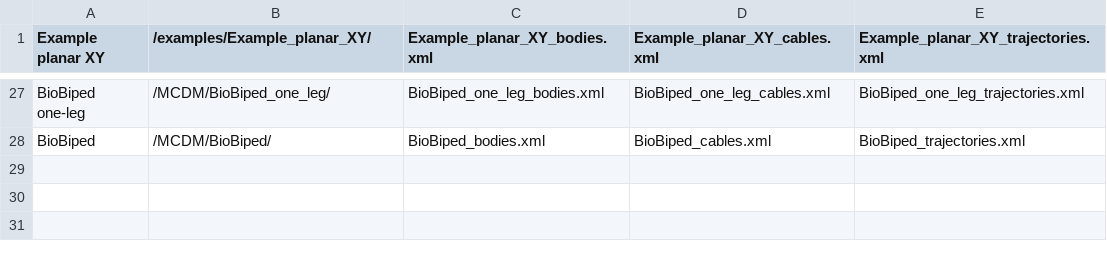
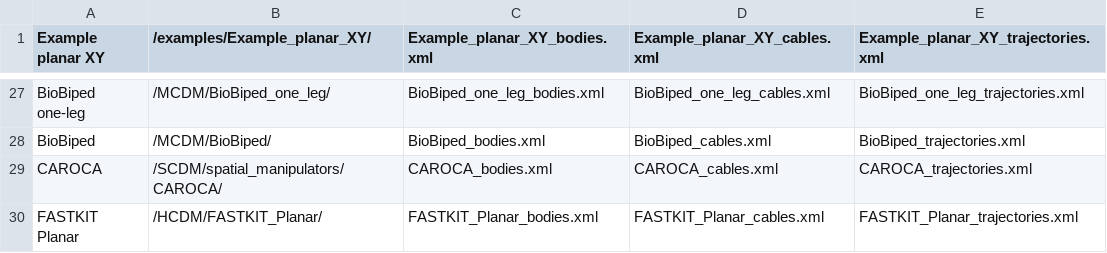
Before and after one commit to darwinlau/CASPR, a CSV file: data/model_config/models/models_list.csv, drawn as a sheet; only a part is shown, gaps mark what is left out.

Commit message:
Added the CAROCA and Fastkit planar MModels

```diff
--- a/data/model_config/models/models_list.csv
+++ b/data/model_config/models/models_list.csv
@@ -28 +28,3 @@ BioBiped one-leg,/MCDM/BioBiped_one_leg/,BioBiped_one_leg_bodies.xml,BioBiped_on
 BioBiped,/MCDM/BioBiped/,BioBiped_bodies.xml,BioBiped_cables.xml,BioBiped_trajectories.xml,
+CAROCA,/SCDM/spatial_manipulators/CAROCA/,CAROCA_bodies.xml,CAROCA_cables.xml,CAROCA_trajectories.xml,
+FASTKIT Planar,/HCDM/FASTKIT_Planar/,FASTKIT_Planar_bodies.xml,FASTKIT_Planar_cables.xml,FASTKIT_Planar_trajectories.xml,
```
Also changed, not shown: 6 other files.
